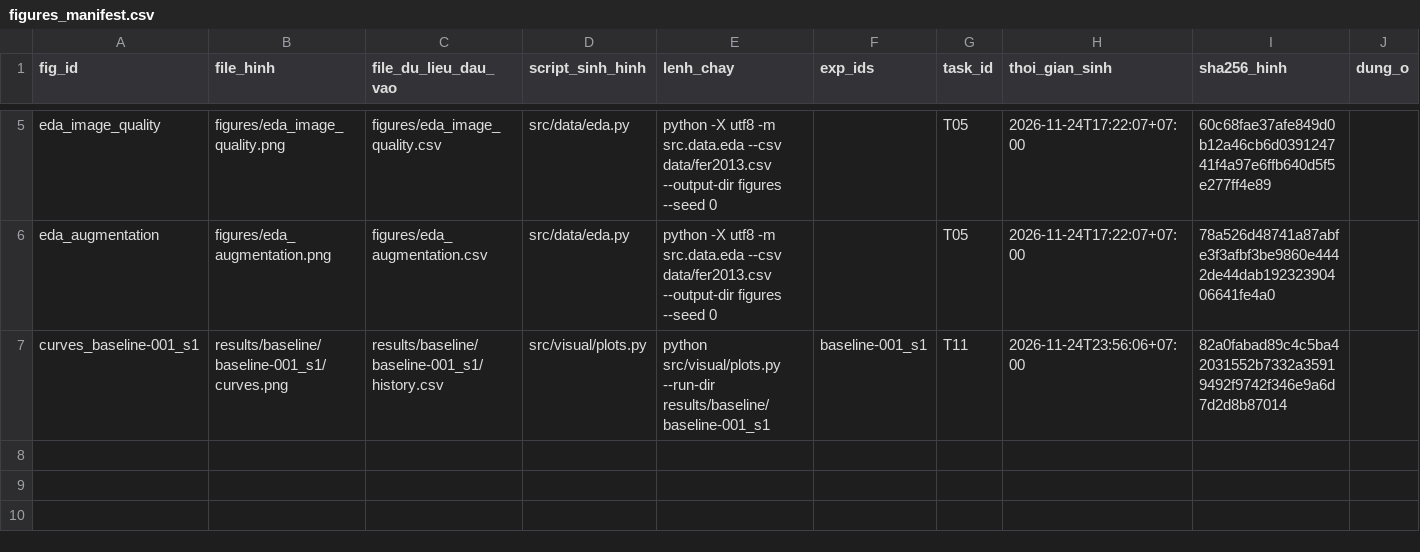
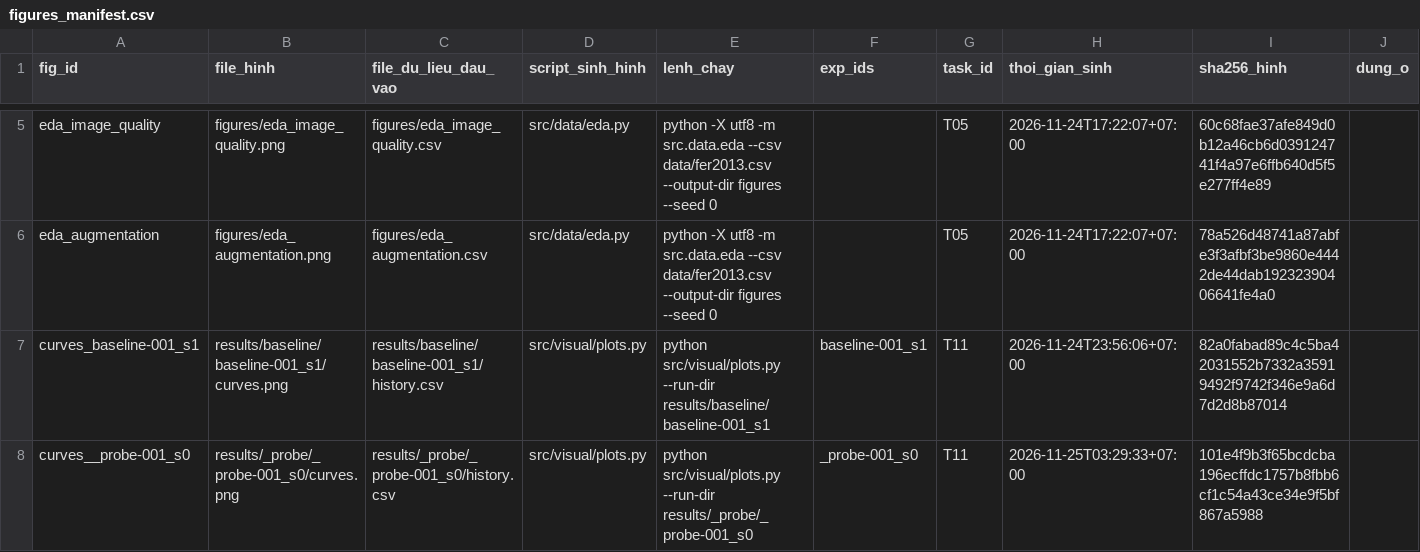
Before and after one commit to lpnHai2005/DeepLearning_Group, a CSV file: BTL02/tracking/figures_manifest.csv, drawn as a sheet; only a part is shown, gaps mark what is left out.

```diff
--- a/BTL02/tracking/figures_manifest.csv
+++ b/BTL02/tracking/figures_manifest.csv
@@ -7 +7,2 @@ eda_augmentation,figures/eda_augmentation.png,figures/eda_augmentation.csv,src/d
 curves_baseline-001_s1,results/baseline/baseline-001_s1/curves.png,results/baseline/baseline-001_s1/history.csv,src/visual/plots.py,python src/visual/plots.py --run-dir results/baseline/baseline-001_s1,baseline-001_s1,T11,2026-11-24T23:56:06+07:00,82a0fabad89c4c5ba42031552b7332a35919492f9742f346e9a6d7d2d8b87014,
+curves__probe-001_s0,results/_probe/_probe-001_s0/curves.png,results/_probe/_probe-001_s0/history.csv,src/visual/plots.py,python src/visual/plots.py --run-dir results/_probe/_probe-001_s0,_probe-001_s0,T11,2026-11-25T03:29:33+07:00,101e4f9b3f65bcdcba196ecffdc1757b8fbb6cf1c54a43ce34e9f5bf867a5988,
```
Also changed, not shown: BTL02/tracking/experiments.csv, 7 other files.
